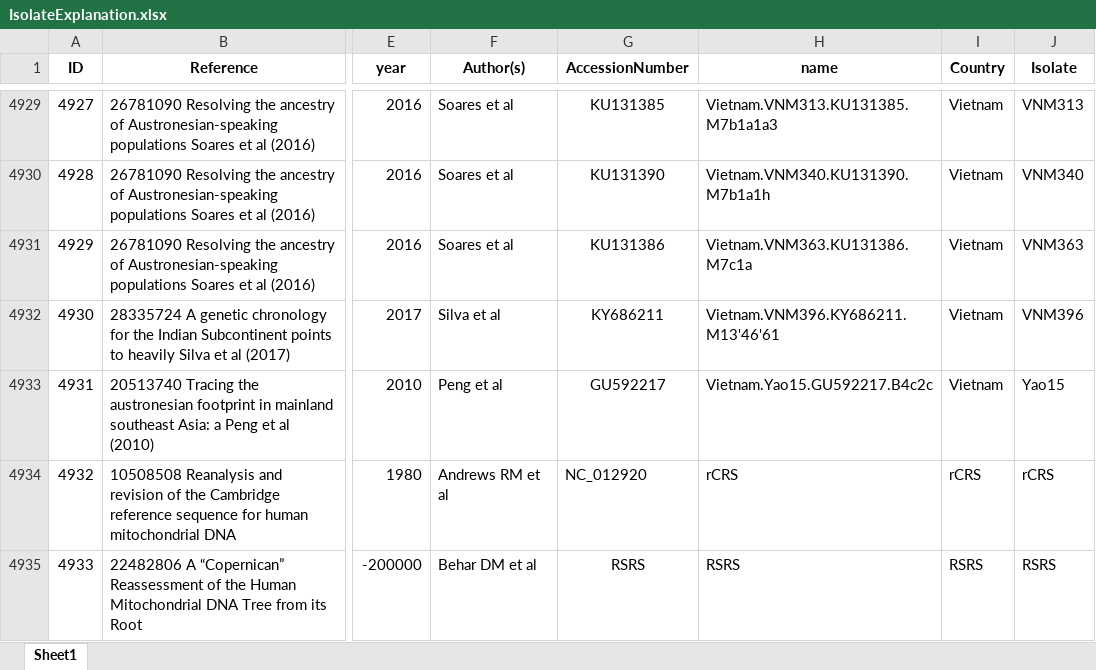
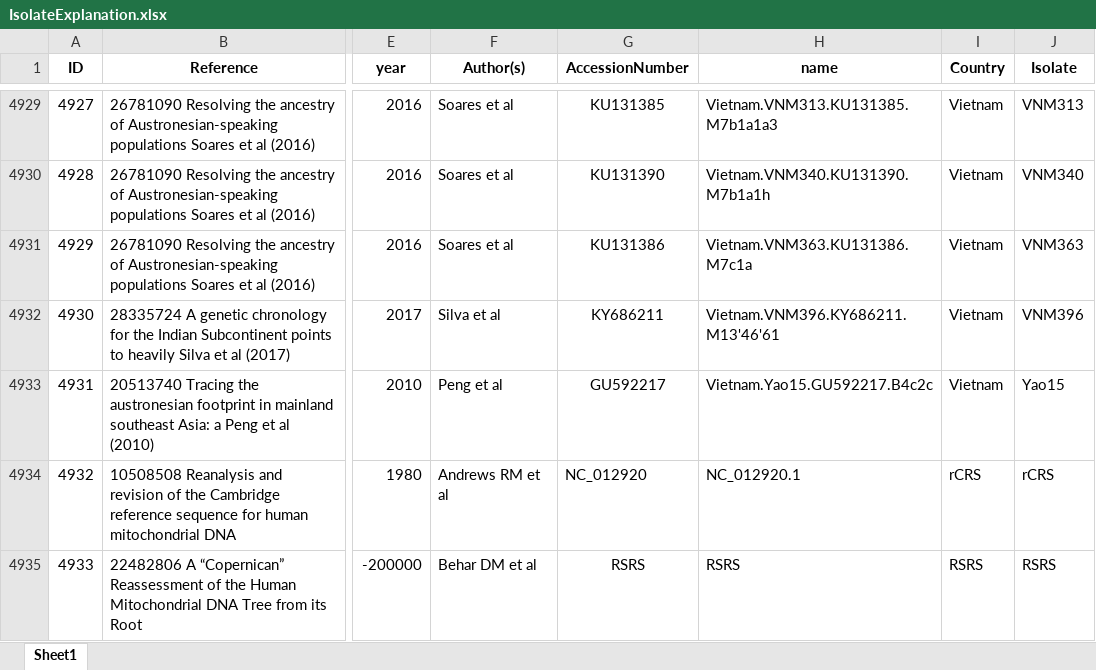
Before and after one commit to duhongduc/Haplo, an Excel workbook: IsolateExplanation.xlsx, sheet Sheet1, drawn as a sheet; only a part is shown, gaps mark what is left out; values as stored, in another font and other column widths than the file's, no borders; the diff names each change by its address in the sheet, - before the commit and + after, or states it on an @@ line.

Commit message:
Update

```diff
--- a/IsolateExplanation.xlsx (sheet Sheet1)
+++ b/IsolateExplanation.xlsx (sheet Sheet1)
-H4934 (name): rCRS
+H4934 (name): NC_012920.1
```
